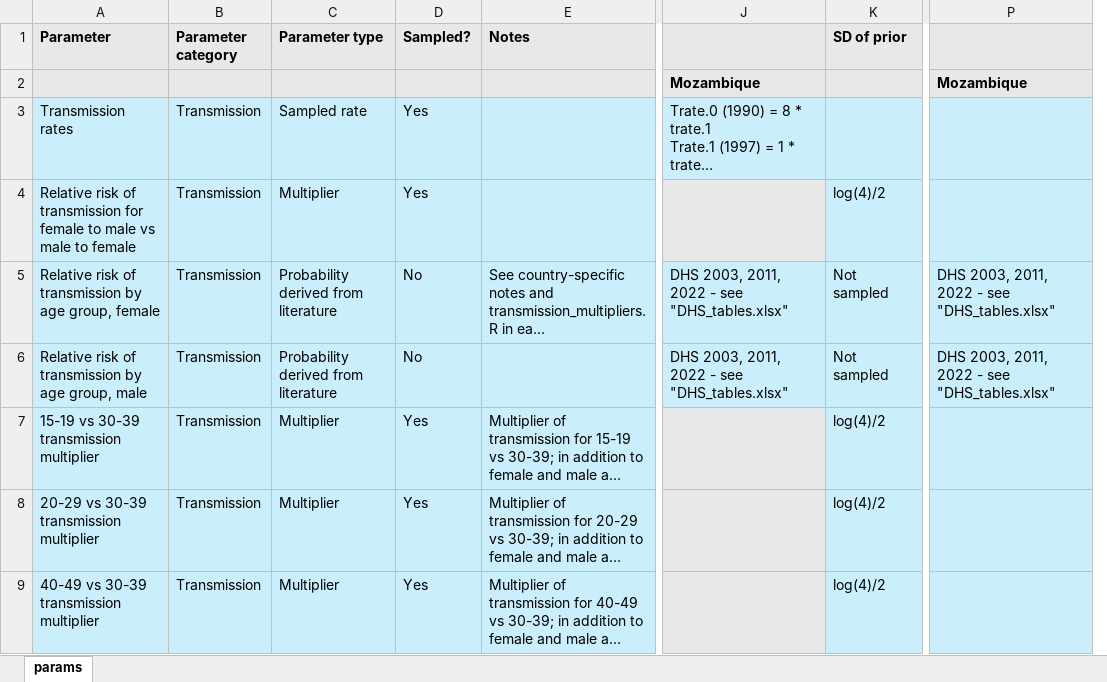
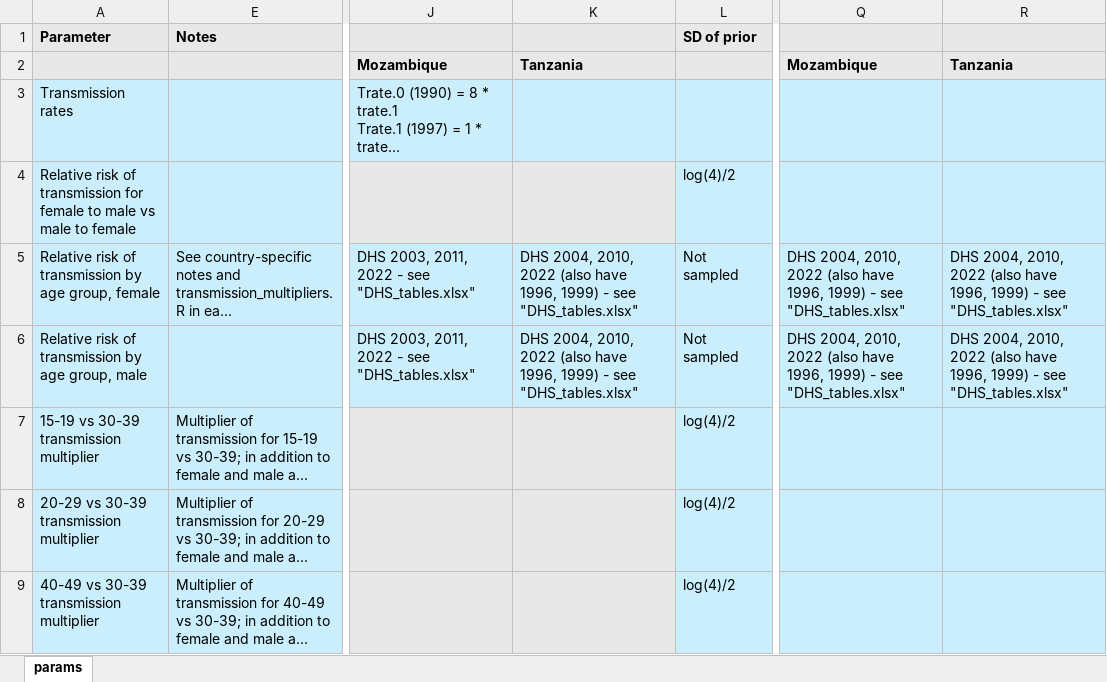
Before and after one commit to mschnure/gmha, an Excel workbook: documentation/PARAMS.xlsx, sheet params, drawn as a sheet; only a part is shown, gaps mark what is left out; long unchanged cells end in …; values as stored, in another font and other column widths than the file's, no borders; removed rows and columns are numbered as before the commit, all else as after; the diff covers the shown part only; the diff names each change by its address in the sheet, - before the commit and + after, or states it on an @@ line.

Commit message:
documentation/scratch

```diff
--- a/documentation/PARAMS.xlsx (sheet params)
+++ b/documentation/PARAMS.xlsx (sheet params)
@@ column B (Parameter category) hidden, rows 3-9: all Transmission @@
@@ column C (Parameter type) hidden, rows 3-9: Sampled rate | Multiplier | Probability derived from literature | Probability derived from literature | Multiplier | Multiplier | Multiplier @@
@@ column D (Sampled?) hidden, rows 3-9: Yes | Yes | No | No | Yes | Yes | Yes @@
+column K, rows 2-6: Tanzania |  |  | DHS 2004, 2010, 2022 (also have 1996, 1999) - see "DHS_tables.xlsx" | DHS 2004, 2010, 2022 (also have 1996, 1999) - see "DHS_tables.xlsx"
@@ column P hidden, rows 2-6: Mozambique |  |  | DHS 2003, 2011, 2022 - see "DHS_tables.xlsx" | DHS 2003, 2011, 2022 - see "DHS_tables.xlsx" @@
+column Q, rows 2-6: Mozambique |  |  | DHS 2004, 2010, 2022 (also have 1996, 1999) - see "DHS_tables.xlsx" | DHS 2004, 2010, 2022 (also have 1996, 1999) - see "DHS_tables.xlsx"
+column R, rows 2-6: Tanzania |  |  | DHS 2004, 2010, 2022 (also have 1996, 1999) - see "DHS_tables.xlsx" | DHS 2004, 2010, 2022 (also have 1996, 1999) - see "DHS_tables.xlsx"
```
Also changed, not shown: 10 edited cells elsewhere in this sheet, hidden cells, 2 other files.
